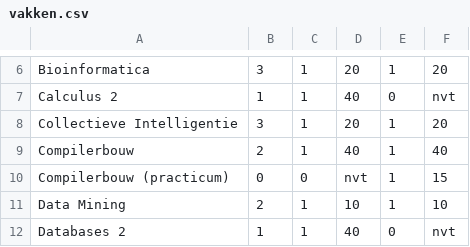
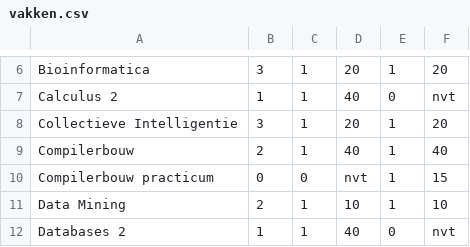
Before and after one commit to noamrubin22/theRoasters, a CSV file: data/vakken.csv, drawn as a sheet; only a part is shown, gaps mark what is left out.

```diff
--- a/data/vakken.csv
+++ b/data/vakken.csv
@@ -9,3 +9,3 @@ Collectieve Intelligentie;3;1;20;1;20
 Compilerbouw;2;1;40;1;40
-Compilerbouw (practicum);0;0;nvt;1;15
+Compilerbouw practicum;0;0;nvt;1;15
 Data Mining;2;1;10;1;10
```
Also changed, not shown: data/studenten_roostering.csv, 5 other files.
